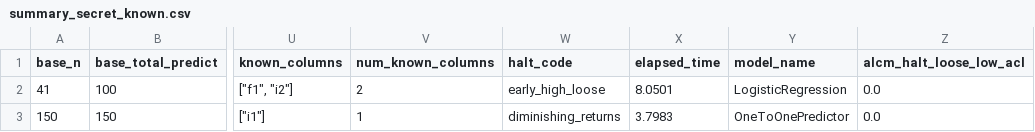
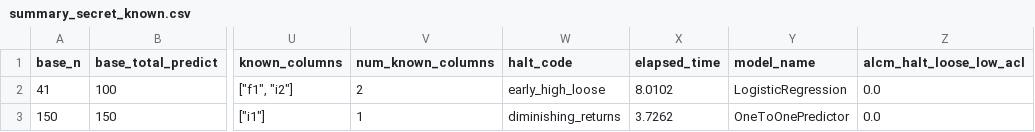
Before and after one commit to yoid2000/anonymity_loss_coefficient, a CSV file: scripts/generic_example_files/summary_secret_known.csv, drawn as a sheet; only a part is shown, gaps mark what is left out; the diff names each change by its address in the sheet, - before the commit and + after, or states it on an @@ line.

Commit message:
Clean up of no-file operation and example code.

```diff
--- a/scripts/generic_example_files/summary_secret_known.csv
+++ b/scripts/generic_example_files/summary_secret_known.csv
-X2 (elapsed_time): 8.0501
+X2 (elapsed_time): 8.0102
-X3 (elapsed_time): 3.7983
+X3 (elapsed_time): 3.7262
```
Also changed, not shown: 10 other files.
